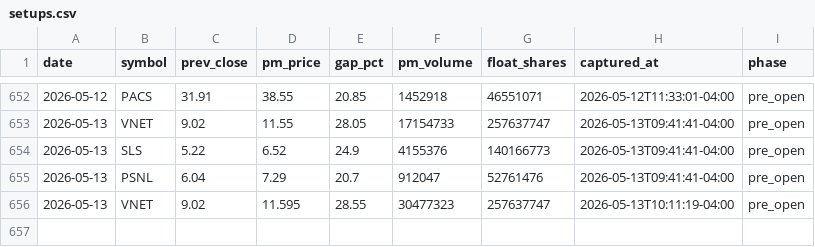
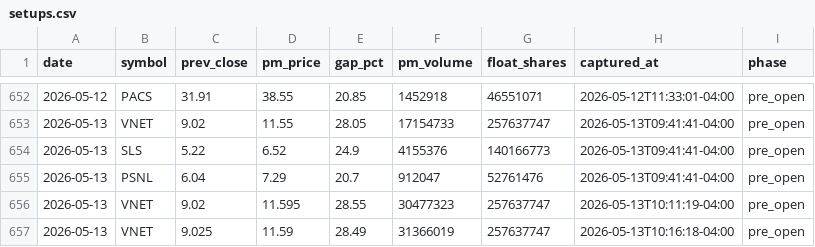
Before and after one commit to emart-ai/dailytrade, a CSV file: data/setups.csv, drawn as a sheet; only a part is shown, gaps mark what is left out.

Commit message:
scan: 2026-05-13T14:16Z

```diff
--- a/data/setups.csv
+++ b/data/setups.csv
@@ -656 +656,2 @@ date,symbol,prev_close,pm_price,gap_pct,pm_volume,float_shares,captured_at,phase
 2026-05-13,VNET,9.02,11.595,28.55,30477323,257637747,2026-05-13T10:11:19-04:00,pre_open
+2026-05-13,VNET,9.025,11.59,28.49,31366019,257637747,2026-05-13T10:16:18-04:00,pre_open
```
